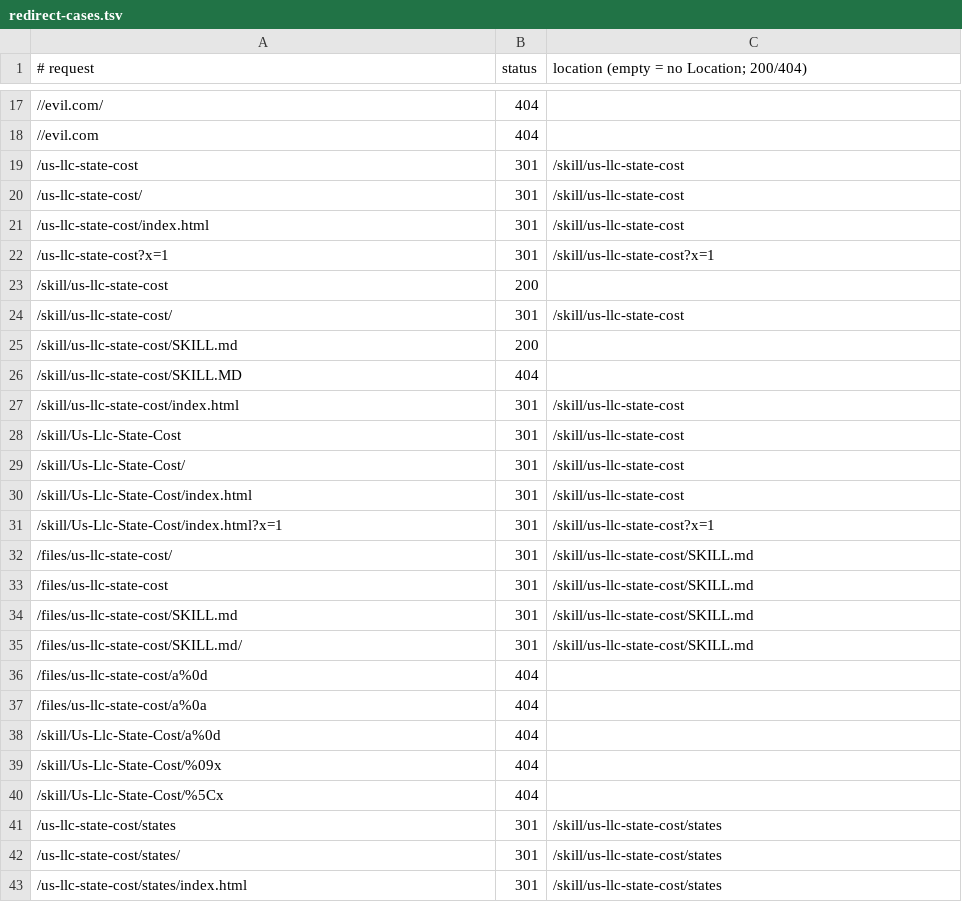
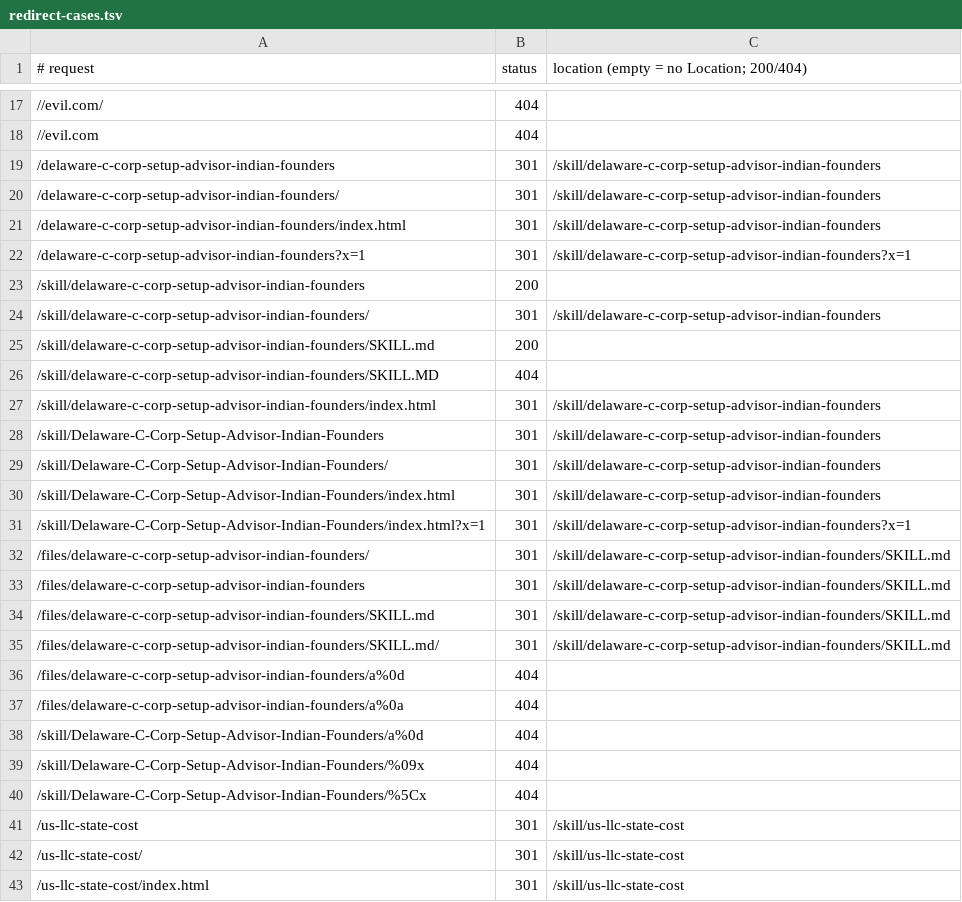
Before and after one commit to Merze-io/skills, a TSV file: site/scripts/redirect-cases.tsv, drawn as a sheet; only a part is shown, gaps mark what is left out; the shorter side is filled out with more unchanged rows.

Commit message:
chore(site): register the Delaware advisor in dates, redirects and checks
Record the new skill's updated_at from git, regenerate the nginx
redirect case table for two skills, and cover the new detail page in the
built-page SEO and axe viewport suites.

```diff
--- a/site/scripts/redirect-cases.tsv
+++ b/site/scripts/redirect-cases.tsv
@@ -18,2 +18,24 @@
 //evil.com	404	
+/delaware-c-corp-setup-advisor-indian-founders	301	/skill/delaware-c-corp-setup-advisor-indian-founders
+/delaware-c-corp-setup-advisor-indian-founders/	301	/skill/delaware-c-corp-setup-advisor-indian-founders
+/delaware-c-corp-setup-advisor-indian-founders/index.html	301	/skill/delaware-c-corp-setup-advisor-indian-founders
+/delaware-c-corp-setup-advisor-indian-founders?x=1	301	/skill/delaware-c-corp-setup-advisor-indian-founders?x=1
+/skill/delaware-c-corp-setup-advisor-indian-founders	200	
+/skill/delaware-c-corp-setup-advisor-indian-founders/	301	/skill/delaware-c-corp-setup-advisor-indian-founders
+/skill/delaware-c-corp-setup-advisor-indian-founders/SKILL.md	200	
+/skill/delaware-c-corp-setup-advisor-indian-founders/SKILL.MD	404	
+/skill/delaware-c-corp-setup-advisor-indian-founders/index.html	301	/skill/delaware-c-corp-setup-advisor-indian-founders
+/skill/Delaware-C-Corp-Setup-Advisor-Indian-Founders	301	/skill/delaware-c-corp-setup-advisor-indian-founders
+/skill/Delaware-C-Corp-Setup-Advisor-Indian-Founders/	301	/skill/delaware-c-corp-setup-advisor-indian-founders
+/skill/Delaware-C-Corp-Setup-Advisor-Indian-Founders/index.html	301	/skill/delaware-c-corp-setup-advisor-indian-founders
+/skill/Delaware-C-Corp-Setup-Advisor-Indian-Founders/index.html?x=1	301	/skill/delaware-c-corp-setup-advisor-indian-founders?x=1
+/files/delaware-c-corp-setup-advisor-indian-founders/	301	/skill/delaware-c-corp-setup-advisor-indian-founders/SKILL.md
+/files/delaware-c-corp-setup-advisor-indian-founders	301	/skill/delaware-c-corp-setup-advisor-indian-founders/SKILL.md
+/files/delaware-c-corp-setup-advisor-indian-founders/SKILL.md	301	/skill/delaware-c-corp-setup-advisor-indian-founders/SKILL.md
+/files/delaware-c-corp-setup-advisor-indian-founders/SKILL.md/	301	/skill/delaware-c-corp-setup-advisor-indian-founders/SKILL.md
+/files/delaware-c-corp-setup-advisor-indian-founders/a%0d	404	
+/files/delaware-c-corp-setup-advisor-indian-founders/a%0a	404	
+/skill/Delaware-C-Corp-Setup-Advisor-Indian-Founders/a%0d	404	
+/skill/Delaware-C-Corp-Setup-Advisor-Indian-Founders/%09x	404	
+/skill/Delaware-C-Corp-Setup-Advisor-Indian-Founders/%5Cx	404	
 /us-llc-state-cost	301	/skill/us-llc-state-cost
```
Also changed, not shown: 3 other files.
